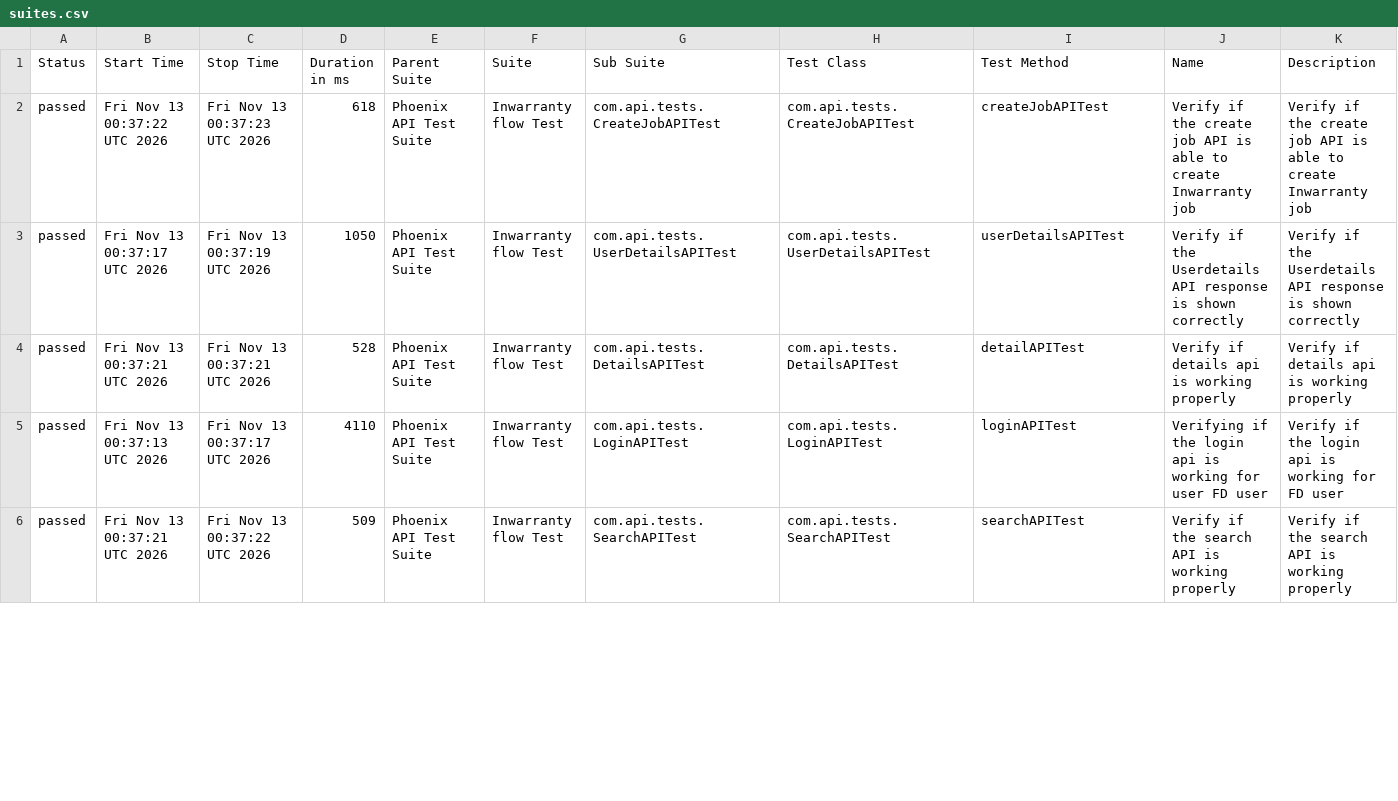
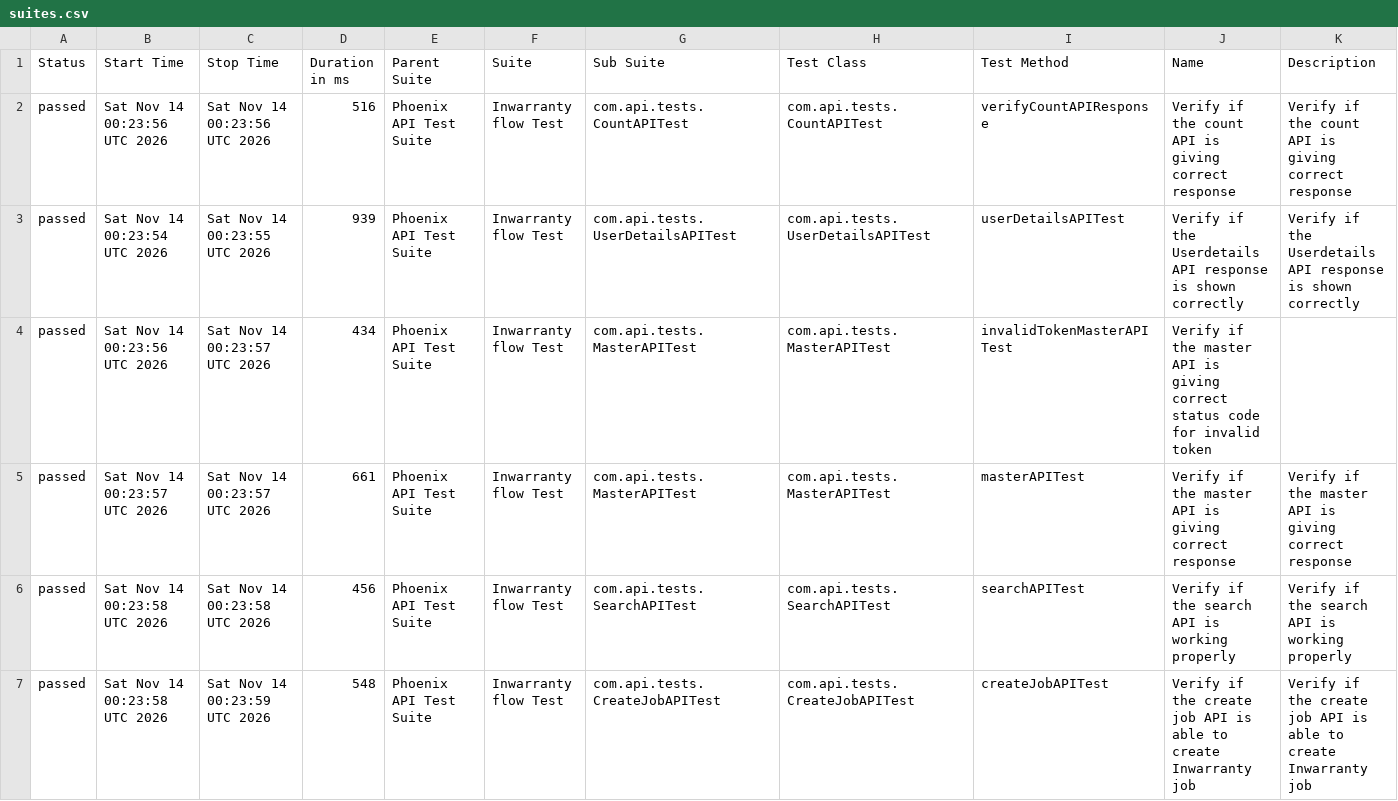
Before and after one commit to srinivaskinik/AutomationFramework-Phoenix-RestAssured, a CSV file: data/suites.csv, drawn as a sheet; only a part is shown; the diff covers the shown part only.

```diff
--- a/data/suites.csv
+++ b/data/suites.csv
@@ -1,6 +1,7 @@
 "Status","Start Time","Stop Time","Duration in ms","Parent Suite","Suite","Sub Suite","Test Class","Test Method","Name","Description"
-"passed","Fri Nov 13 00:37:22 UTC 2026","Fri Nov 13 00:37:23 UTC 2026","618","Phoenix API Test Suite","Inwarranty flow Test","com.api.tests.CreateJobAPITest","com.api.tests.CreateJobAPITest","createJobAPITest","Verify if the create job API is able to create Inwarranty job","Verify if the create job API is able to create Inwarranty job"
-"passed","Fri Nov 13 00:37:17 UTC 2026","Fri Nov 13 00:37:19 UTC 2026","1050","Phoenix API Test Suite","Inwarranty flow Test","com.api.tests.UserDetailsAPITest","com.api.tests.UserDetailsAPITest","userDetailsAPITest","Verify if the Userdetails API response is shown correctly","Verify if the Userdetails API response is shown correctly"
-"passed","Fri Nov 13 00:37:21 UTC 2026","Fri Nov 13 00:37:21 UTC 2026","528","Phoenix API Test Suite","Inwarranty flow Test","com.api.tests.DetailsAPITest","com.api.tests.DetailsAPITest","detailAPITest","Verify if details api is working properly","Verify if details api is working properly"
-"passed","Fri Nov 13 00:37:13 UTC 2026","Fri Nov 13 00:37:17 UTC 2026","4110","Phoenix API Test Suite","Inwarranty flow Test","com.api.tests.LoginAPITest","com.api.tests.LoginAPITest","loginAPITest","Verifying if the login api is working for user FD user","Verify if the login api is working for FD user"
-"passed","Fri Nov 13 00:37:21 UTC 2026","Fri Nov 13 00:37:22 UTC 2026","509","Phoenix API Test Suite","Inwarranty flow Test","com.api.tests.SearchAPITest","com.api.tests.SearchAPITest","searchAPITest","Verify if the search API is working properly","Verify if the search API is working properly"
+"passed","Sat Nov 14 00:23:56 UTC 2026","Sat Nov 14 00:23:56 UTC 2026","516","Phoenix API Test Suite","Inwarranty flow Test","com.api.tests.CountAPITest","com.api.tests.CountAPITest","verifyCountAPIResponse","Verify if the count API is giving correct response","Verify if the count API is giving correct response"
+"passed","Sat Nov 14 00:23:54 UTC 2026","Sat Nov 14 00:23:55 UTC 2026","939","Phoenix API Test Suite","Inwarranty flow Test","com.api.tests.UserDetailsAPITest","com.api.tests.UserDetailsAPITest","userDetailsAPITest","Verify if the Userdetails API response is shown correctly","Verify if the Userdetails API response is shown correctly"
+"passed","Sat Nov 14 00:23:56 UTC 2026","Sat Nov 14 00:23:57 UTC 2026","434","Phoenix API Test Suite","Inwarranty flow Test","com.api.tests.MasterAPITest","com.api.tests.MasterAPITest","invalidTokenMasterAPITest","Verify if the master API is giving correct status code for invalid token",""
+"passed","Sat Nov 14 00:23:57 UTC 2026","Sat Nov 14 00:23:57 UTC 2026","661","Phoenix API Test Suite","Inwarranty flow Test","com.api.tests.MasterAPITest","com.api.tests.MasterAPITest","masterAPITest","Verify if the master API is giving correct response","Verify if the master API is giving correct response"
+"passed","Sat Nov 14 00:23:58 UTC 2026","Sat Nov 14 00:23:58 UTC 2026","456","Phoenix API Test Suite","Inwarranty flow Test","com.api.tests.SearchAPITest","com.api.tests.SearchAPITest","searchAPITest","Verify if the search API is working properly","Verify if the search API is working properly"
+"passed","Sat Nov 14 00:23:58 UTC 2026","Sat Nov 14 00:23:59 UTC 2026","548","Phoenix API Test Suite","Inwarranty flow Test","com.api.tests.CreateJobAPITest","com.api.tests.CreateJobAPITest","createJobAPITest","Verify if the create job API is able to create Inwarranty job","Verify if the create job API is able to create Inwarranty job"
```
Also changed, not shown: 1 removed row and 19 edited cells elsewhere in this file, data/behaviors.csv, 57 other files.
